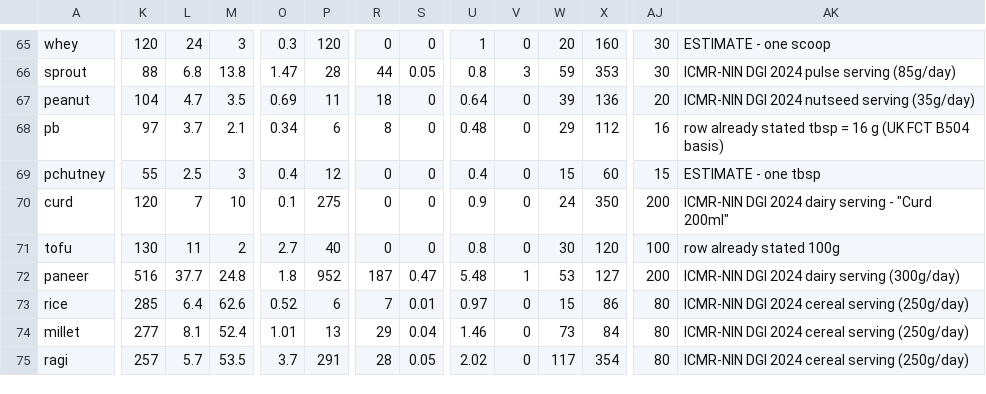
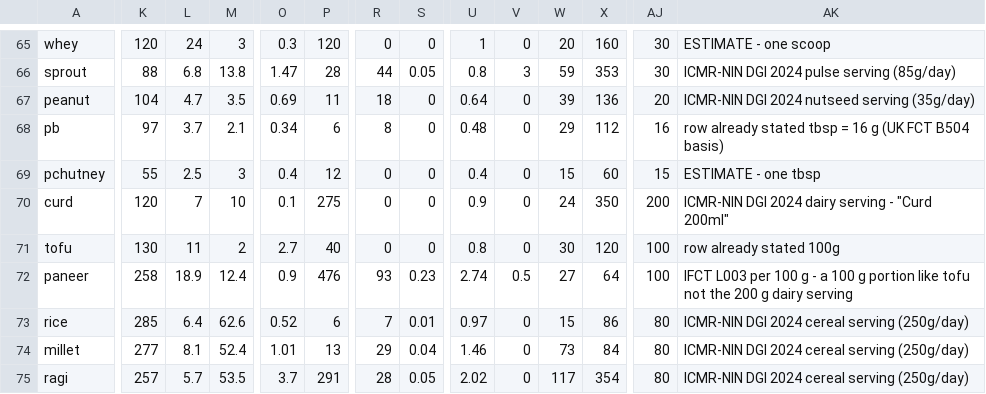
Before and after one commit to VardanAggarwal/frontier-problems-of-humanity, a CSV file: meal-system/ingredients.csv, drawn as a sheet; only a part is shown, gaps mark what is left out; the diff names each change by its address in the sheet, - before the commit and + after, or states it on an @@ line.

```diff
--- a/meal-system/ingredients.csv
+++ b/meal-system/ingredients.csv
-K72: 516
+K72: 258
-L72: 37.7
+L72: 18.9
-M72: 24.8
+M72: 12.4
-O72: 1.8
+O72: 0.9
-P72: 952
+P72: 476
-R72: 187
+R72: 93
-S72: 0.47
+S72: 0.23
-U72: 5.48
+U72: 2.74
-V72: 1
+V72: 0.5
-W72: 53
+W72: 27
-X72: 127
+X72: 64
-AJ72: 200
+AJ72: 100
-AK72: ICMR-NIN DGI 2024 dairy serving (300g/day)
+AK72: IFCT L003 per 100 g - a 100 g portion like tofu not the 200 g dairy serving
```
